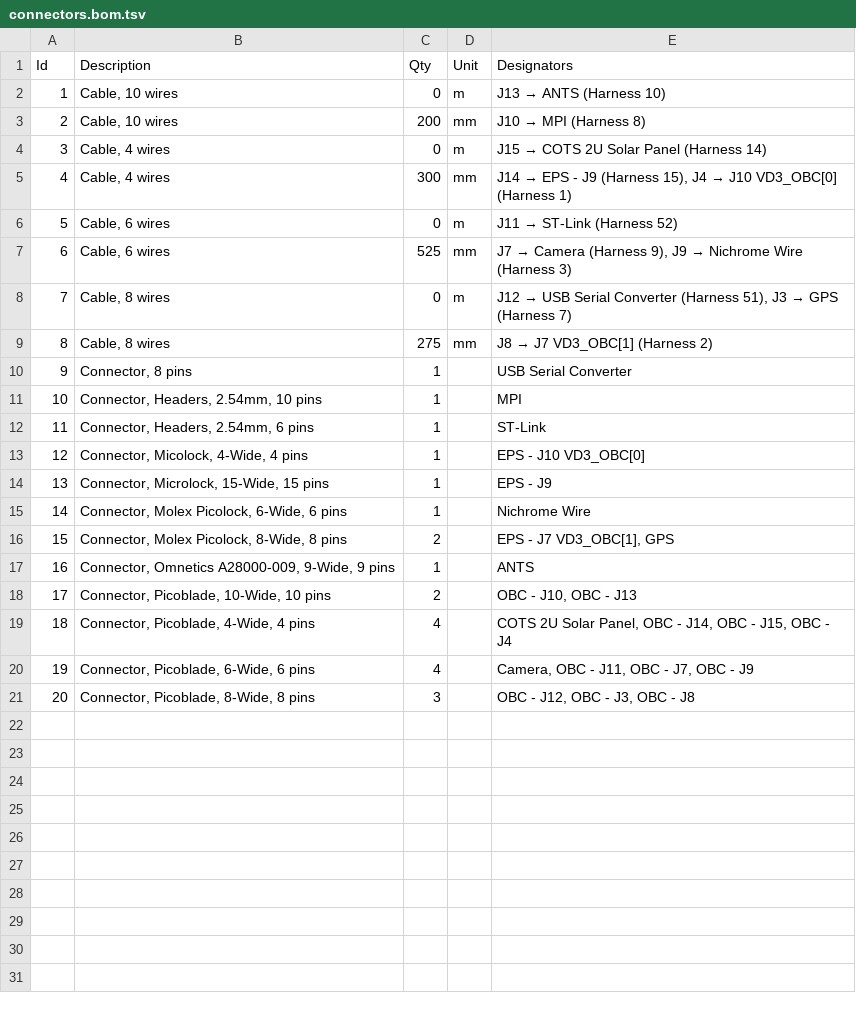
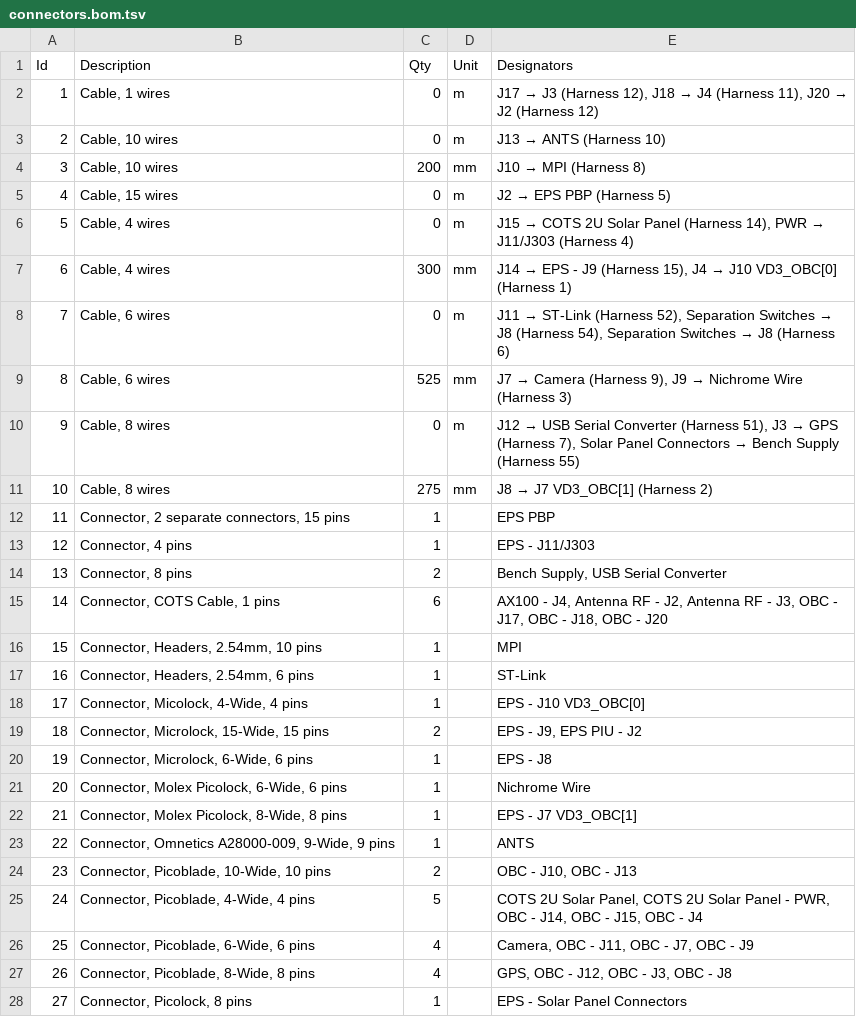
Before and after one commit to CalgaryToSpace/CTS-SAT-1-Cable-Harnesses, a TSV file: connectors.bom.tsv, drawn as a sheet; only a part is shown; addresses are those after the commit; the diff covers the shown part only; the diff names each change by its address in the sheet, - before the commit and + after, or states it on an @@ line.

Commit message:
Fix harness 4, add harnesses 5, 6, 11, 12, 54, 55

```diff
--- a/connectors.bom.tsv
+++ b/connectors.bom.tsv
+row 2: 1 | Cable, 1 wires | 0 | m | J17 → J3 (Harness 12), J18 → J4 (Harness 11), J20 → J2 (Harness 12)
@@ column A (Id) renumbered between rows 3 and 27 @@
+row 5: 4 | Cable, 15 wires | 0 | m | J2 → EPS PBP (Harness 5)
@@ E6 (Designators): …Panel (Harness 14) → …Panel (Harness 14), PWR → J11/J303 (Harness 4) @@
@@ E8 (Designators): …ST-Link (Harness 52) → …ST-Link (Harness 52), Separation Switches → J8 (Harness 54), Separation Switches → J8 (Harness 6) @@
@@ E10 (Designators): …GPS (Harness 7) → …GPS (Harness 7), Solar Panel Connectors → Bench Supply (Harness 55) @@
+row 12: 11 | Connector, 2 separate connectors, 15 pins | 1 |  | EPS PBP
+row 13: 12 | Connector, 4 pins | 1 |  | EPS - J11/J303
-C14 (Qty): 1
+C14 (Qty): 2
-E14 (Designators): USB Serial Converter
+E14 (Designators): Bench Supply, USB Serial Converter
+row 15: 14 | Connector, COTS Cable, 1 pins | 6 |  | AX100 - J4, Antenna RF - J2, Antenna RF - J3, OBC - J17, OBC - J18, OBC - J20
+row 19: 18 | Connector, Microlock, 15-Wide, 15 pins | 2 |  | EPS - J9, EPS PIU - J2
-B20 (Description): Connector, Microlock, 15-Wide, 15 pins
+B20 (Description): Connector, Microlock, 6-Wide, 6 pins
-E20 (Designators): EPS - J9
+E20 (Designators): EPS - J8
-C22 (Qty): 2
+C22 (Qty): 1
-E22 (Designators): EPS - J7 VD3_OBC[1], GPS
+E22 (Designators): EPS - J7 VD3_OBC[1]
-C25 (Qty): 4
+C25 (Qty): 5
-E25 (Designators): …Solar Panel, OBC -…
+E25 (Designators): …Solar Panel, COTS 2U Solar Panel - PWR, OBC -…
-C27 (Qty): 3
+C27 (Qty): 4
-E27 (Designators): OBC - J12, OBC - J3, OBC - J8
+E27 (Designators): GPS, OBC - J12, OBC - J3, OBC - J8
+row 28: 27 | Connector, Picolock, 8 pins | 1 |  | EPS - Solar Panel Connectors
```
Also changed, not shown: 1 added row elsewhere in this file, 4 other files.
